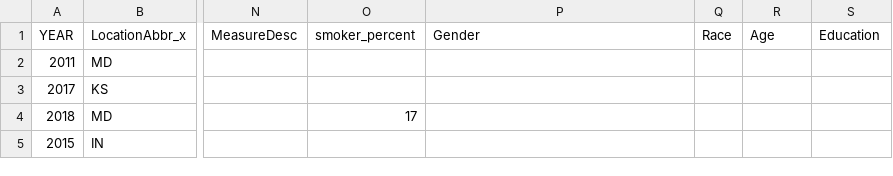
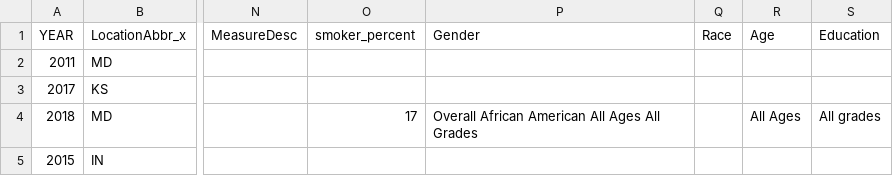
Before and after one commit to DevinaT/CSE163, a CSV file: test_ct_join.csv, drawn as a sheet; only a part is shown, gaps mark what is left out; the diff names each change by its address in the sheet, - before the commit and + after, or states it on an @@ line.

Commit message:
changes

```diff
--- a/test_ct_join.csv
+++ b/test_ct_join.csv
-P4 (Gender): (empty)
+P4 (Gender): Overall African American All Ages All Grades
-R4 (Age): (empty)
+R4 (Age): All Ages
-S4 (Education): (empty)
+S4 (Education): All grades
```
